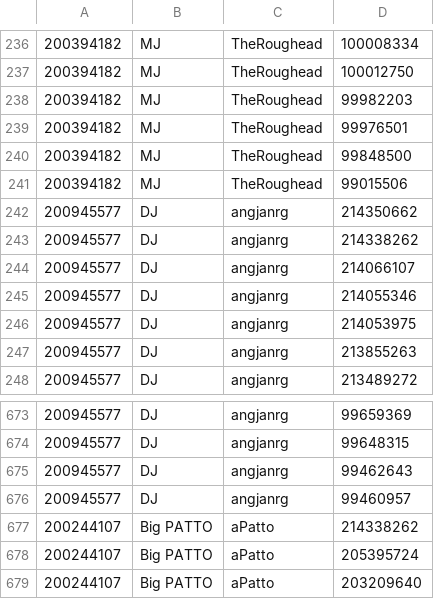
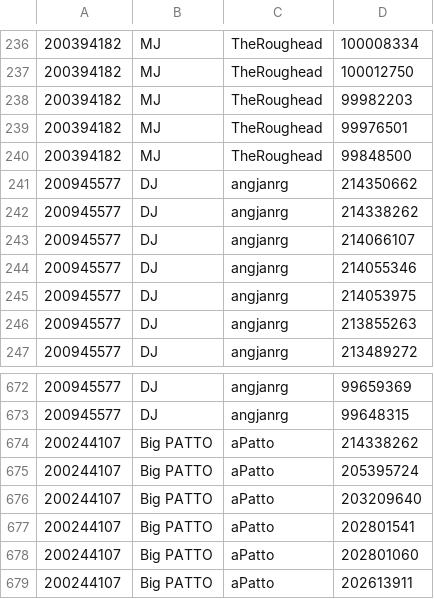
Before and after one commit to majames/lol-with-the-boys, a CSV file: data.csv, drawn as a sheet; only a part is shown, gaps mark what is left out; the shorter side is filled out with more unchanged rows.

```diff
--- a/data.csv
+++ b/data.csv
@@ -240,3 +240,2 @@
 200394182,MJ,TheRoughead,99848500
-200394182,MJ,TheRoughead,99015506
 200945577,DJ,angjanrg,214350662
@@ -674,4 +673,2 @@
 200945577,DJ,angjanrg,99648315
-200945577,DJ,angjanrg,99462643
-200945577,DJ,angjanrg,99460957
 200244107,Big PATTO,aPatto,214338262
```
Also changed, not shown: 4 other files.
